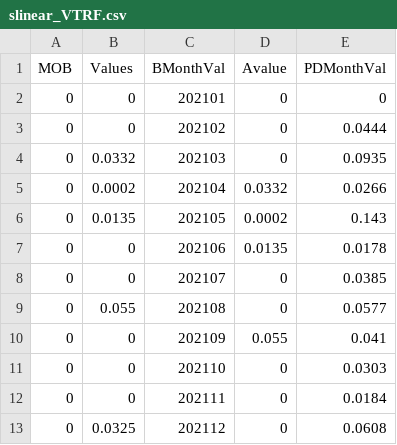
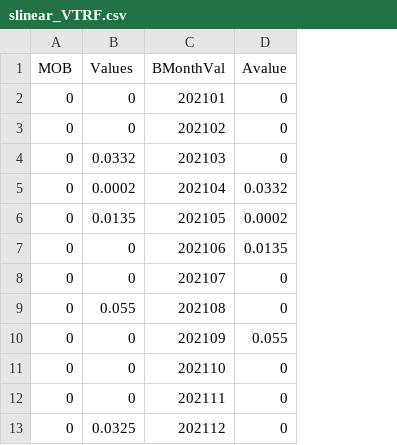
Before and after one commit to jaimeFsantos/UBDS, a CSV file: slinear_VTRF.csv, drawn as a sheet; only a part is shown; the diff names each change by its address in the sheet, - before the commit and + after, or states it on an @@ line.

Commit message:
Add files via upload

```diff
--- a/slinear_VTRF.csv
+++ b/slinear_VTRF.csv
-column E (PDMonthVal), rows 2-13: 0 | 0.0444 | 0.0935 | 0.0266 | 0.143 | 0.0178 | 0.0385 | 0.0577 | 0.041 | 0.0303 | 0.0184 | 0.0608
```
